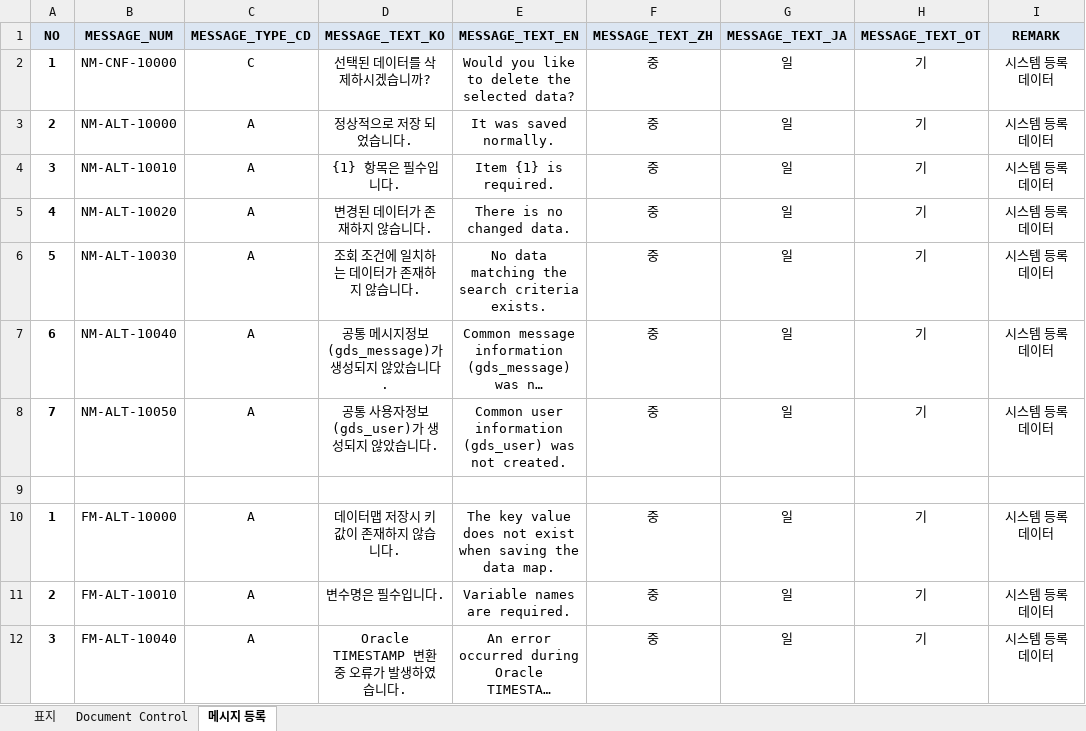
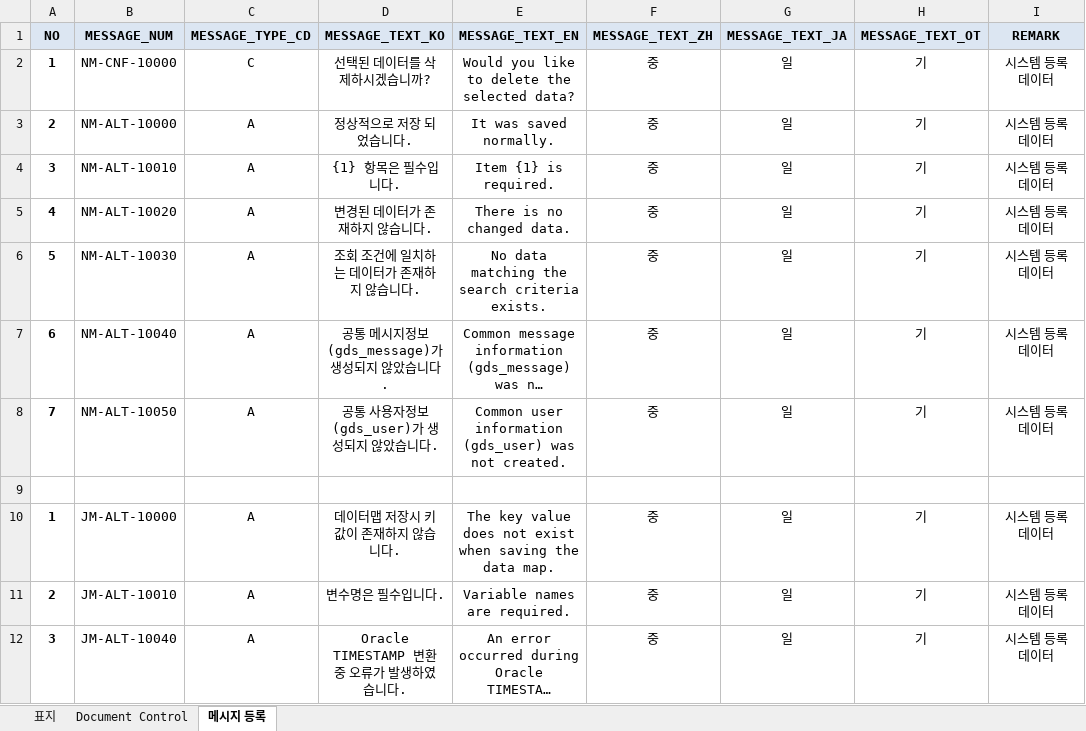
Before and after one commit to bes-erp/bes20261001, an Excel workbook: src/main/bes-db/300.table/sys/100.데이터 등록/메시지 등록.xlsx, sheet 메시지 등록, drawn as a sheet; only a part is shown; long unchanged cells end in …; values as stored, in another font and other column widths than the file's, no borders; the diff names each change by its address in the sheet, - before the commit and + after, or states it on an @@ line.

Commit message:
[2026-11-05] 메시지 분류 수정  - NM : 넥사크로 화면 메시지  - JM : 자바 시스템 메시지

```diff
--- a/src/main/bes-db/300.table/sys/100.데이터 등록/메시지 등록.xlsx (sheet 메시지 등록)
+++ b/src/main/bes-db/300.table/sys/100.데이터 등록/메시지 등록.xlsx (sheet 메시지 등록)
-B10 (MESSAGE_NUM): FM-ALT-10000
+B10 (MESSAGE_NUM): JM-ALT-10000
-B11 (MESSAGE_NUM): FM-ALT-10010
+B11 (MESSAGE_NUM): JM-ALT-10010
-B12 (MESSAGE_NUM): FM-ALT-10040
+B12 (MESSAGE_NUM): JM-ALT-10040
```
